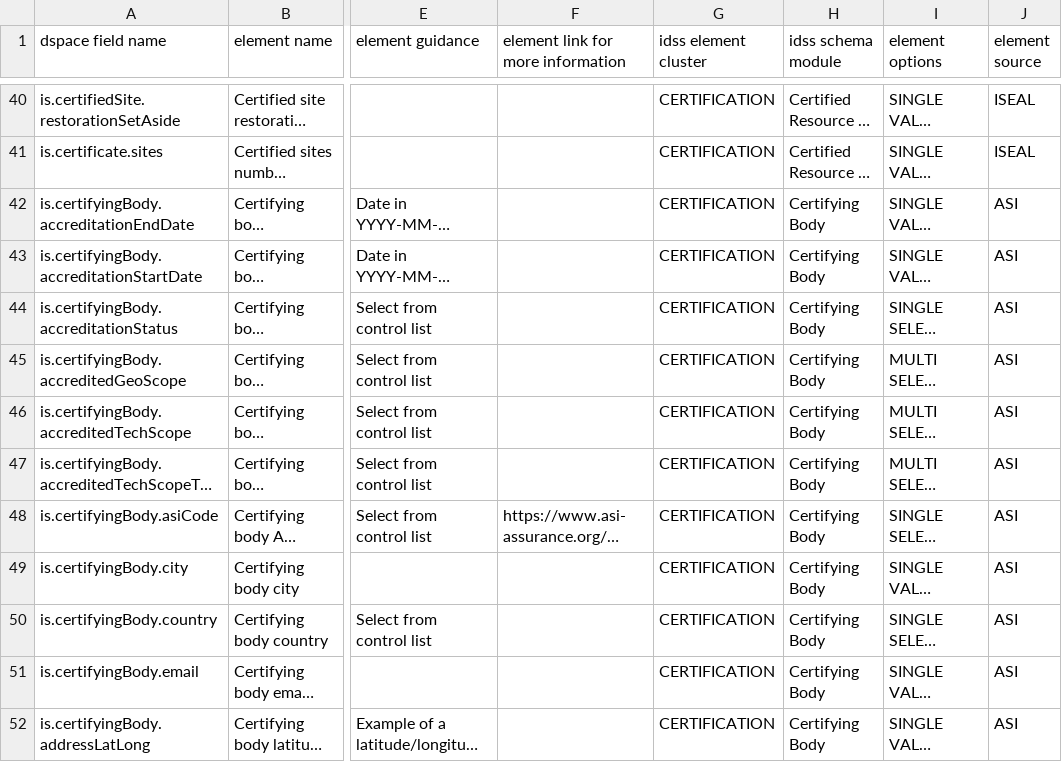
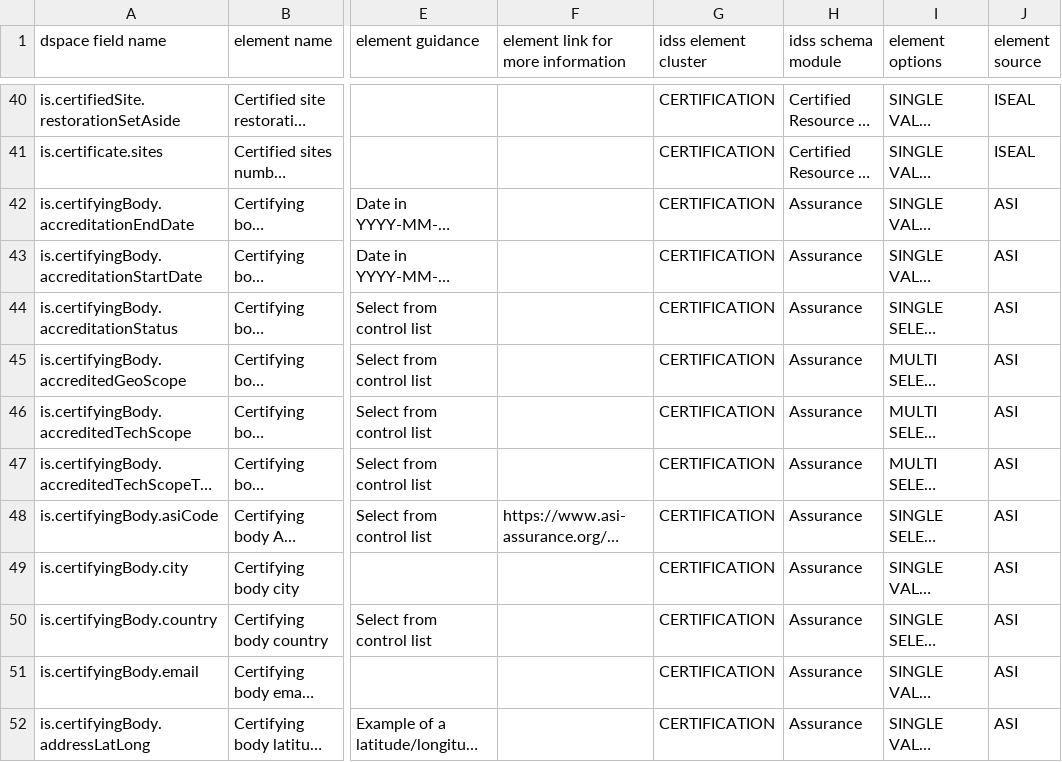
Before and after one commit to ISEAL-Community/iseal-core, a CSV file: data/iseal-core.csv, drawn as a sheet; only a part is shown, gaps mark what is left out; long unchanged cells end in …; the diff covers the shown part only; the diff names each change by its address in the sheet, - before the commit and + after, or states it on an @@ line.

Commit message:
data/iseal-core.csv: update modules
The "Certifying Body" module becomes "Assurance".

```diff
--- a/data/iseal-core.csv
+++ b/data/iseal-core.csv
-H42:H52 (idss schema module): Certifying Body
+H42:H52 (idss schema module): Assurance
```
Also changed, not shown: 11 edited cells elsewhere in this file.
